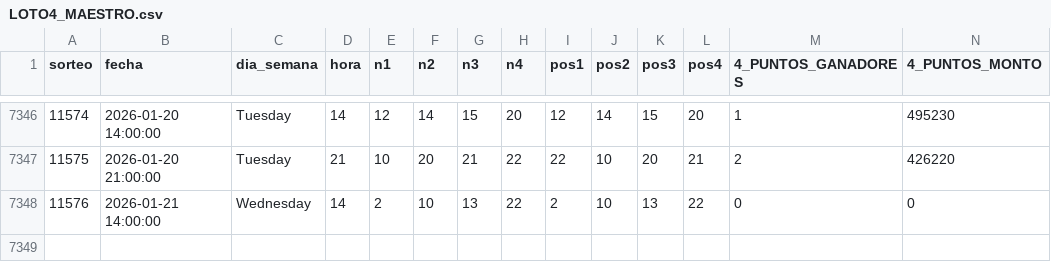
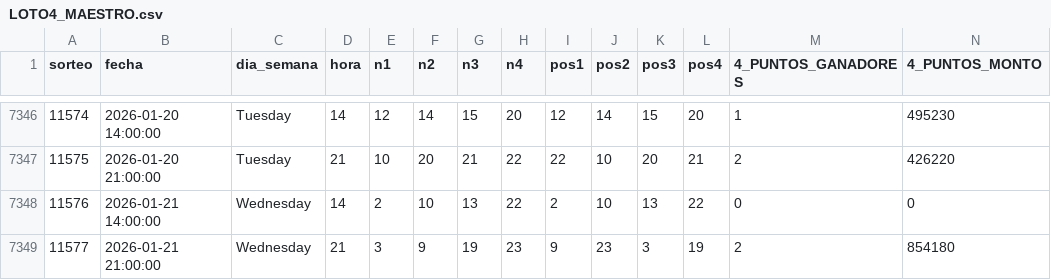
Before and after one commit to GaboAzorin/lotus-2026, a CSV file: data/LOTO4_MAESTRO.csv, drawn as a sheet; only a part is shown, gaps mark what is left out; rows hold the shown columns only; the diff names each change by its address in the sheet, - before the commit and + after, or states it on an @@ line.

```diff
--- a/data/LOTO4_MAESTRO.csv
+++ b/data/LOTO4_MAESTRO.csv
+row 7349: 11577 | 2026-01-21 21:00:00 | Wednesday | 21 | 3 | 9 | 19 | 23 | 9 | 23 | 3 | 19 | 2 | 854180
```
Also changed, not shown: data/LOTO3_MAESTRO.csv, data/LOTO_SIMULACIONES.csv, 6 other files.
